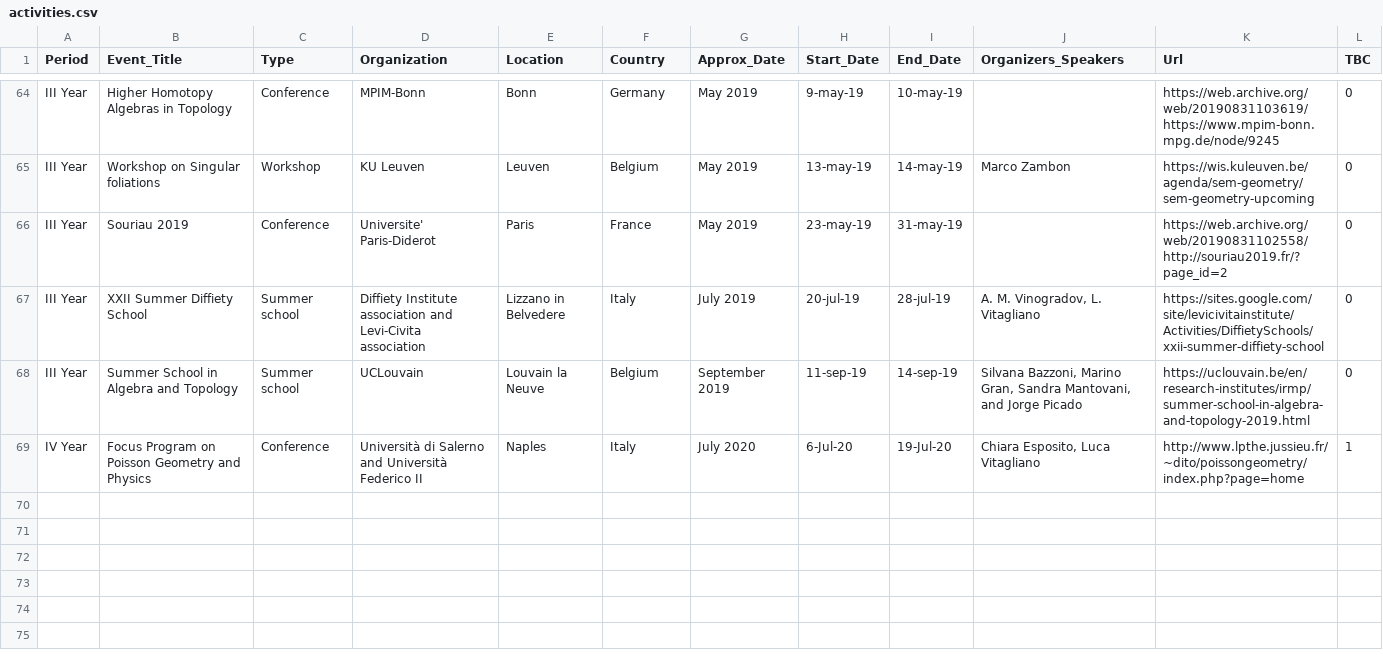
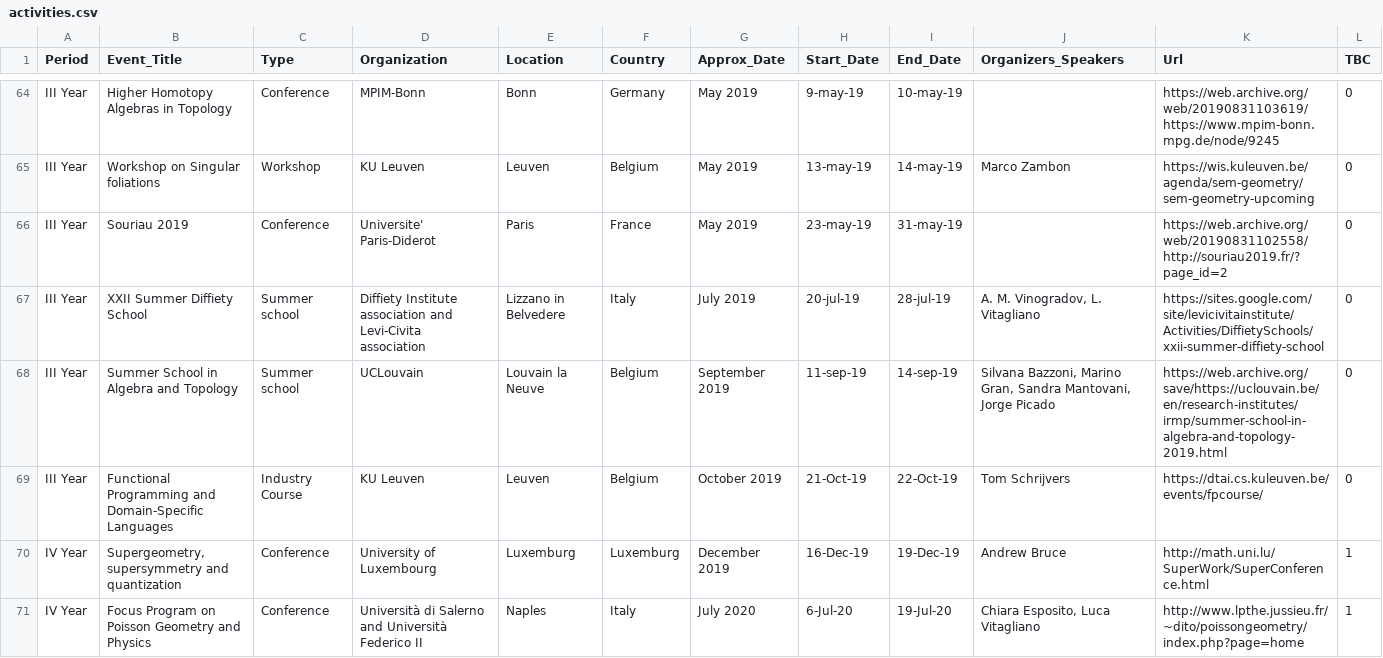
Before and after one commit to MasterToninus/MasterToninus.github.io, a CSV file: data/activities.csv, drawn as a sheet; only a part is shown, gaps mark what is left out.

Commit message:
Updated activities

```diff
--- a/data/activities.csv
+++ b/data/activities.csv
@@ -67,3 +67,5 @@ III Year;Souriau 2019;Conference;Universite' Paris-Diderot;Paris;France;May 2019
 III Year;XXII Summer Diffiety School;Summer school;Diffiety Institute association and Levi-Civita association;Lizzano in Belvedere;Italy;July 2019;20-jul-19;28-jul-19;A. M. Vinogradov, L. Vitagliano;https://sites.google.com/site/levicivitainstitute/Activities/DiffietySchools/xxii-summer-diffiety-school;0
-III Year;Summer School in Algebra and Topology;Summer school;UCLouvain;Louvain la Neuve;Belgium;September 2019;11-sep-19;14-sep-19;Silvana Bazzoni, Marino Gran, Sandra Mantovani, and Jorge Picado;https://uclouvain.be/en/research-institutes/irmp/summer-school-in-algebra-and-topology-2019.html;0
+III Year;Summer School in Algebra and Topology;Summer school;UCLouvain;Louvain la Neuve;Belgium;September 2019;11-sep-19;14-sep-19;Silvana Bazzoni, Marino Gran, Sandra Mantovani, Jorge Picado;https://web.archive.org/save/https://uclouvain.be/en/research-institutes/irmp/summer-school-in-algebra-and-topology-2019.html;0
+III Year;Functional Programming and Domain-Specific Languages;Industry Course;KU Leuven;Leuven;Belgium;October 2019;21-Oct-19;22-Oct-19;Tom Schrijvers;https://dtai.cs.kuleuven.be/events/fpcourse/;0
+IV Year;Supergeometry, supersymmetry and quantization;Conference;University of Luxembourg;Luxemburg;Luxemburg;December 2019;16-Dec-19;19-Dec-19;Andrew Bruce;http://math.uni.lu/SuperWork/SuperConference.html;1
 IV Year;Focus Program on Poisson Geometry and Physics;Conference;Università di Salerno and Università Federico II;Naples;Italy;July 2020;6-Jul-20;19-Jul-20;Chiara Esposito, Luca Vitagliano;http://www.lpthe.jussieu.fr/~dito/poissongeometry/index.php?page=home;1
```
